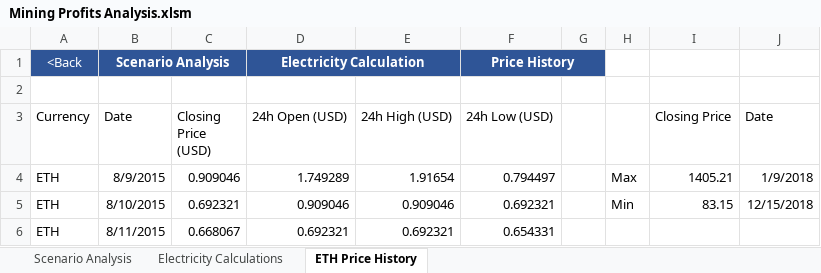
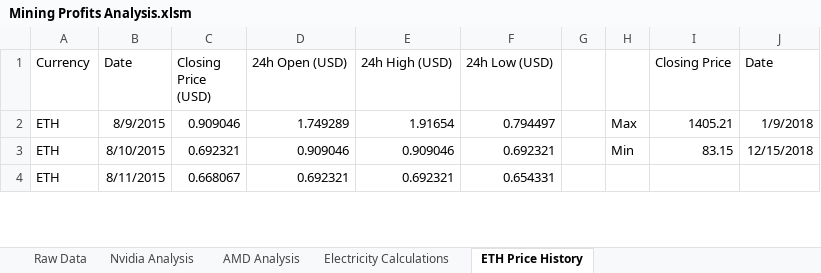
Before and after one commit to HoTofu/eth-gpu-mining-profitability, an Excel workbook: Mining Profits Analysis.xlsm, sheet ETH Price History, drawn as a sheet; only a part is shown; values as stored, in another font and other column widths than the file's, no borders; the diff names each change by its address in the sheet, - before the commit and + after, or states it on an @@ line.

Commit message:
Update Mining Profits Analysis.xlsm
Added AMD cards and easier updating with VBA

```diff
--- a/Mining Profits Analysis.xlsm (sheet ETH Price History)
+++ b/Mining Profits Analysis.xlsm (sheet ETH Price History)
-sheet tab: Scenario Analysis
+sheet tab: Nvidia Analysis
+sheet tab: Raw Data
+sheet tab: AMD Analysis
-row 1: <Back | Scenario Analysis |  | Electricity Calculation |  | Price History
-row 2: (empty)
```
Also changed, not shown: sheet Nvidia Analysis, sheet Electricity Calculations, formulas that keep their value, charts or pictures.
